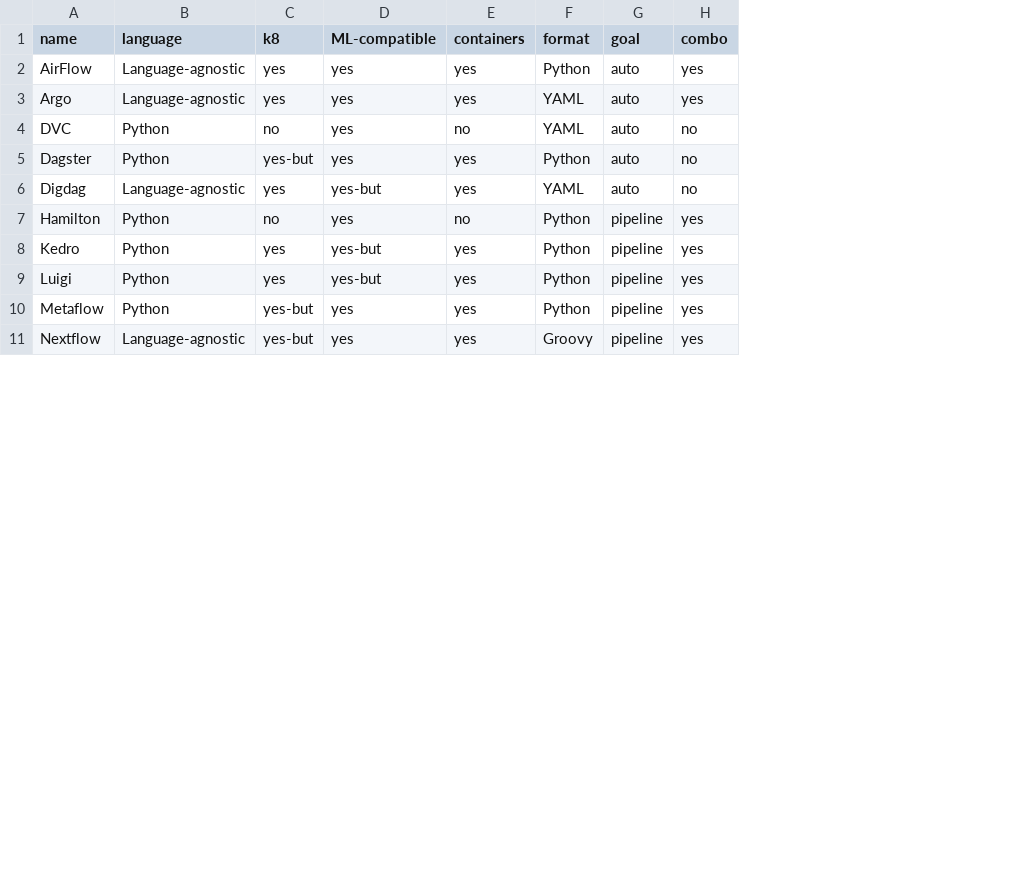
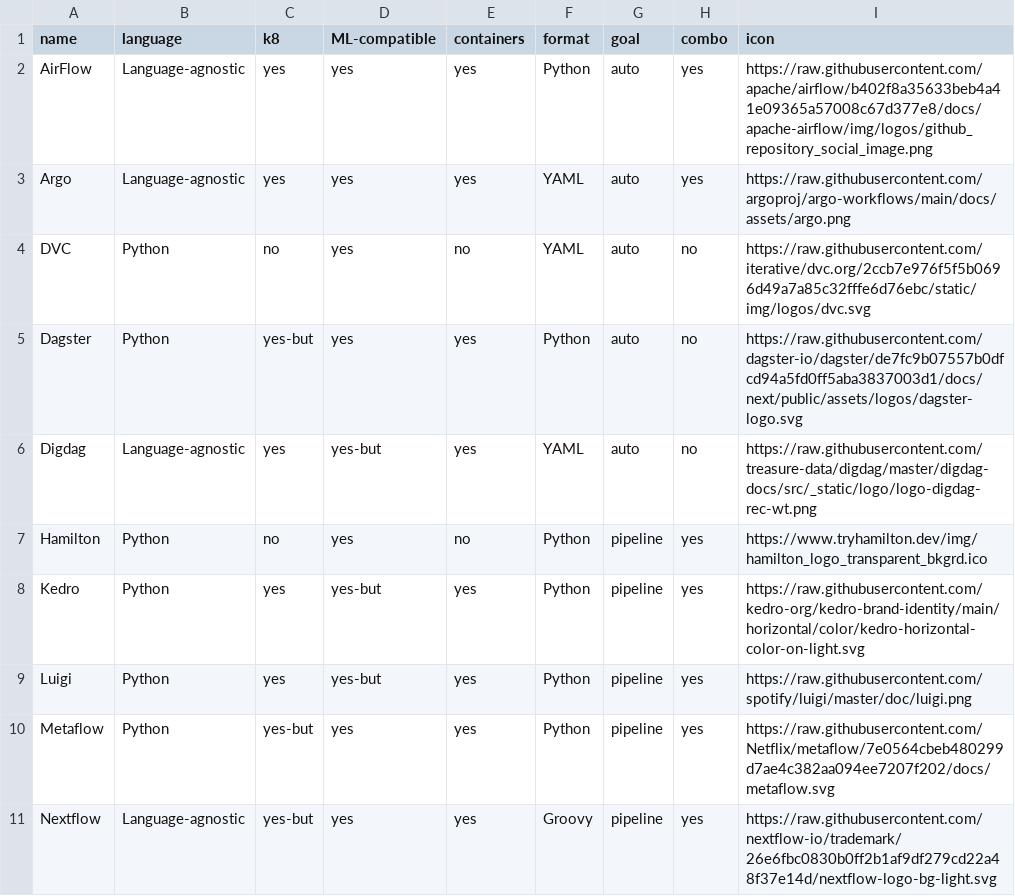
Before and after one commit to sdsc-ordes/workflow-explorer, a TSV file: app/workflowTable.tsv, drawn as a sheet; only a part is shown; the diff names each change by its address in the sheet, - before the commit and + after, or states it on an @@ line.

Commit message:
feat(cards): showcase cards instead of a table

```diff
--- a/app/workflowTable.tsv
+++ b/app/workflowTable.tsv
+column I (icon), rows 2-11: https://raw.githubusercontent.com/apache/airflow/b402f8a35633beb4a41e09365a57008c67d377e8/docs/apache-airflow/img/logos/github_repository_social_image.png | https://raw.githubusercontent.com/argoproj/argo-workflows/main/docs/assets/argo.png | https://raw.githubusercontent.com/iterative/dvc.org/2ccb7e976f5f5b0696d49a7a85c32fffe6d76ebc/static/img/logos/dvc.svg | https://raw.githubusercontent.com/dagster-io/dagster/de7fc9b07557b0dfcd94a5fd0ff5aba3837003d1/docs/next/public/assets/logos/dagster-logo.svg | https://raw.githubusercontent.com/treasure-data/digdag/master/digdag-docs/src/_static/logo/logo-digdag-rec-wt.png | https://www.tryhamilton.dev/img/hamilton_logo_transparent_bkgrd.ico | https://raw.githubusercontent.com/kedro-org/kedro-brand-identity/main/horizontal/color/kedro-horizontal-color-on-light.svg | https://raw.githubusercontent.com/spotify/luigi/master/doc/luigi.png | https://raw.githubusercontent.com/Netflix/metaflow/7e0564cbeb480299d7ae4c382aa094ee7207f202/docs/metaflow.svg | https://raw.githubusercontent.com/nextflow-io/trademark/26e6fbc0830b0ff2b1af9df279cd22a48f37e14d/nextflow-logo-bg-light.svg
```
Also changed, not shown: 3 other files.
